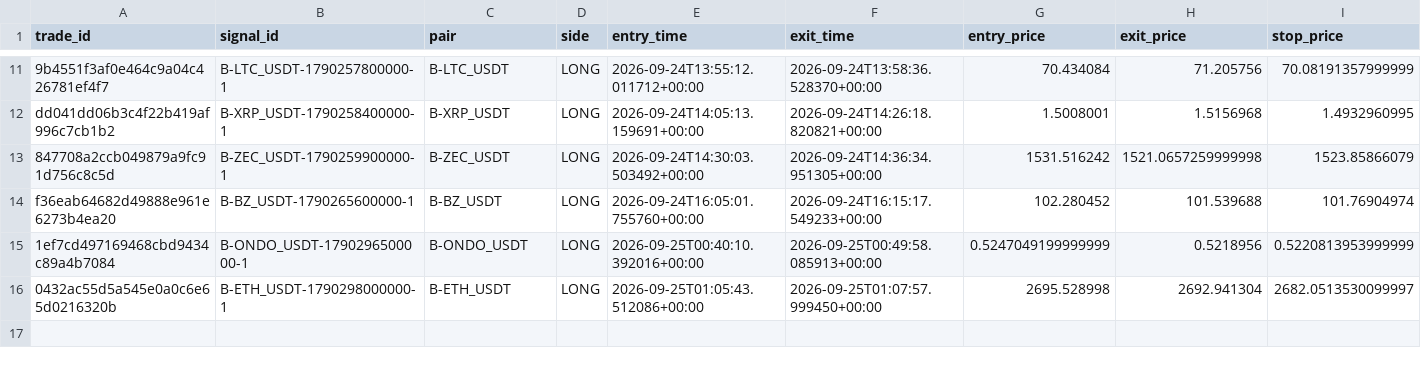
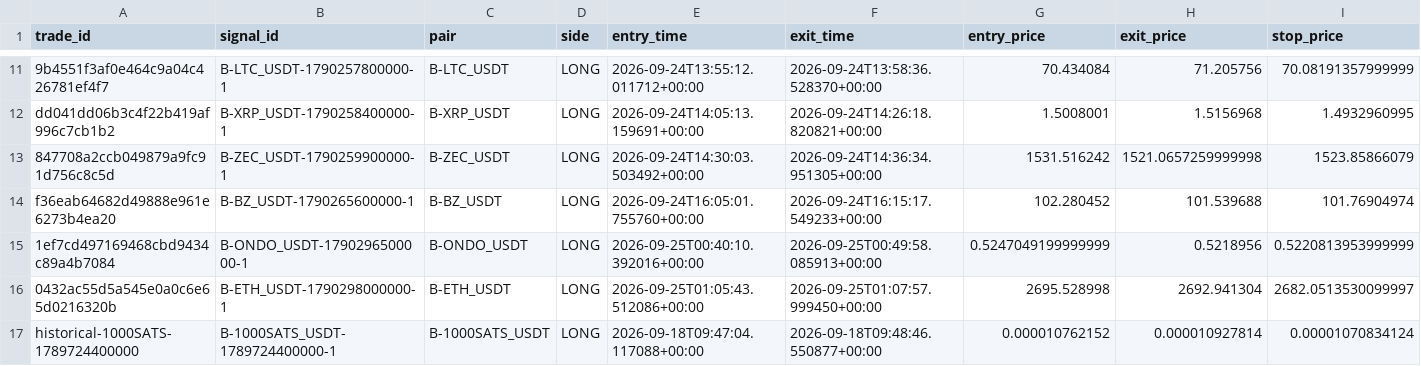
Before and after one commit to harnepal-hub/AMTE-Self-Evolving-Intraday-Trading-Engine, a CSV file: data/paper_live/trade_journal.csv, drawn as a sheet; only a part is shown, gaps mark what is left out; rows hold the shown columns only; the diff names each change by its address in the sheet, - before the commit and + after, or states it on an @@ line.

Commit message:
journal: restore missing historical closed trade for balance reconciliation

```diff
--- a/data/paper_live/trade_journal.csv
+++ b/data/paper_live/trade_journal.csv
+row 17: historical-1000SATS-1789724400000 | B-1000SATS_USDT-1789724400000-1 | B-1000SATS_USDT | LONG | 2026-09-18T09:47:04.117088+00:00 | 2026-09-18T09:48:46.550877+00:00 | 0.000010762152 | 0.000010927814 | 0.00001070834124
```
